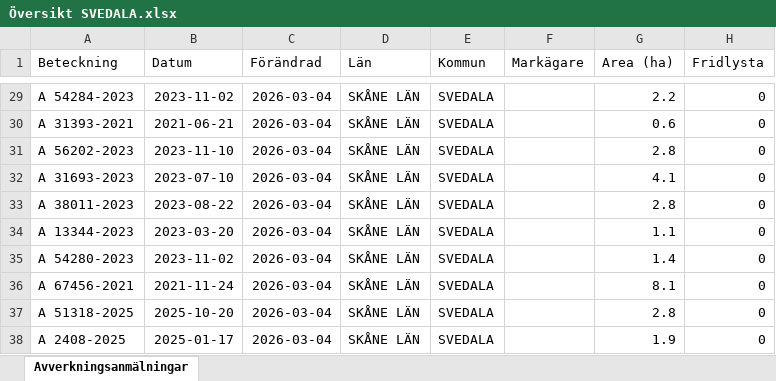
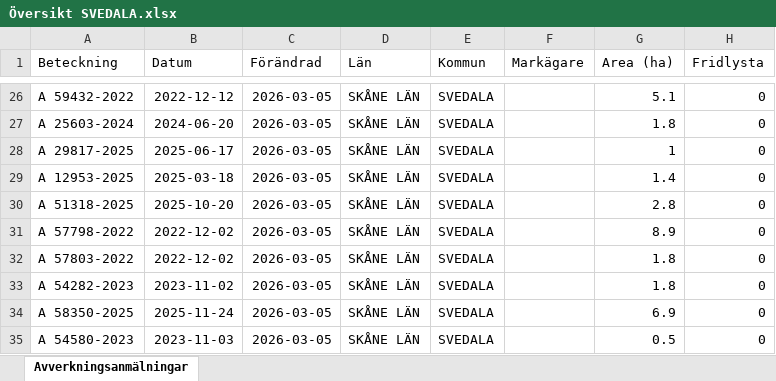
Before and after one commit to klasma/Logging_1263, an Excel workbook: Översikt SVEDALA.xlsx, sheet Avverkningsanmälningar, drawn as a sheet; only a part is shown, gaps mark what is left out; values as stored, in another font and other column widths than the file's, no borders; addresses are those after the commit; the diff covers the shown part only; the diff names each change by its address in the sheet, - before the commit and + after, or states it on an @@ line.

```diff
--- a/Översikt SVEDALA.xlsx (sheet Avverkningsanmälningar)
+++ b/Översikt SVEDALA.xlsx (sheet Avverkningsanmälningar)
-A26 (Beteckning): A 54284-2023
+A26 (Beteckning): A 59432-2022
-B26 (Datum): 2023-11-02
+B26 (Datum): 2022-12-12
-C26:C35 (Förändrad): 2026-03-04
+C26:C35 (Förändrad): 2026-03-05
-G26 (Area (ha)): 2.2
+G26 (Area (ha)): 5.1
-A27 (Beteckning): A 31393-2021
+A27 (Beteckning): A 25603-2024
-B27 (Datum): 2021-06-21
+B27 (Datum): 2024-06-20
-G27 (Area (ha)): 0.6
+G27 (Area (ha)): 1.8
-A28 (Beteckning): A 56202-2023
+A28 (Beteckning): A 29817-2025
-B28 (Datum): 2023-11-10
+B28 (Datum): 2025-06-17
-G28 (Area (ha)): 2.8
+G28 (Area (ha)): 1
-A29 (Beteckning): A 31693-2023
+A29 (Beteckning): A 12953-2025
-B29 (Datum): 2023-07-10
+B29 (Datum): 2025-03-18
-G29 (Area (ha)): 4.1
+G29 (Area (ha)): 1.4
-A30 (Beteckning): A 38011-2023
+A30 (Beteckning): A 51318-2025
-B30 (Datum): 2023-08-22
+B30 (Datum): 2025-10-20
-A31 (Beteckning): A 13344-2023
+A31 (Beteckning): A 57798-2022
-B31 (Datum): 2023-03-20
+B31 (Datum): 2022-12-02
-G31 (Area (ha)): 1.1
+G31 (Area (ha)): 8.9
-A32 (Beteckning): A 54280-2023
+A32 (Beteckning): A 57803-2022
-B32 (Datum): 2023-11-02
+B32 (Datum): 2022-12-02
-G32 (Area (ha)): 1.4
+G32 (Area (ha)): 1.8
-A33 (Beteckning): A 67456-2021
+A33 (Beteckning): A 54282-2023
-B33 (Datum): 2021-11-24
+B33 (Datum): 2023-11-02
-G33 (Area (ha)): 8.1
+G33 (Area (ha)): 1.8
-A34 (Beteckning): A 51318-2025
+A34 (Beteckning): A 58350-2025
-B34 (Datum): 2025-10-20
+B34 (Datum): 2025-11-24
-G34 (Area (ha)): 2.8
+G34 (Area (ha)): 6.9
-A35 (Beteckning): A 2408-2025
+A35 (Beteckning): A 54580-2023
-B35 (Datum): 2025-01-17
+B35 (Datum): 2023-11-03
-G35 (Area (ha)): 1.9
+G35 (Area (ha)): 0.5
```
Also changed, not shown: 9 added rows, 9 removed rows and 79 edited cells elsewhere in this sheet, artfynd/A 14150-2023 artfynd.xlsx, artfynd/A 15571-2024 artfynd.xlsx, 56 other files.
